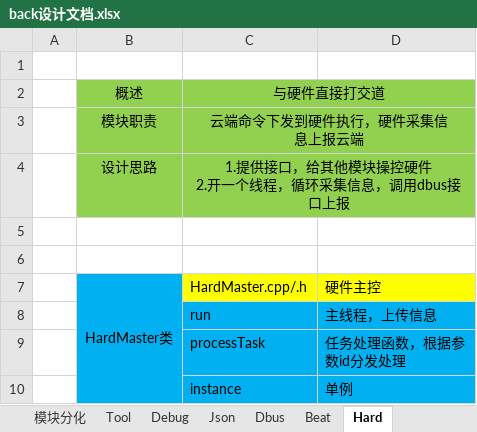
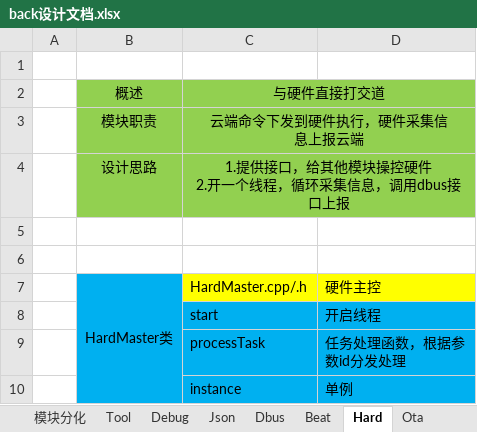
Before and after one commit to lvxu2020/CatLitterBox, an Excel workbook: back/doc/back设计文档.xlsx, sheet Hard, drawn as a sheet; values as stored, in another font and other column widths than the file's, no borders; removed rows and columns are numbered as before the commit, all else as after; the diff names each change by its address in the sheet, - before the commit and + after, or states it on an @@ line.

```diff
--- a/back/doc/back设计文档.xlsx (sheet Hard)
+++ b/back/doc/back设计文档.xlsx (sheet Hard)
+sheet tab: Ota
-row 8:  |  | run | 主线程，上传信息
+row 8:  |  | start | 开启线程
```
Also changed, not shown: sheet Beat, charts or pictures, 24 other files.
